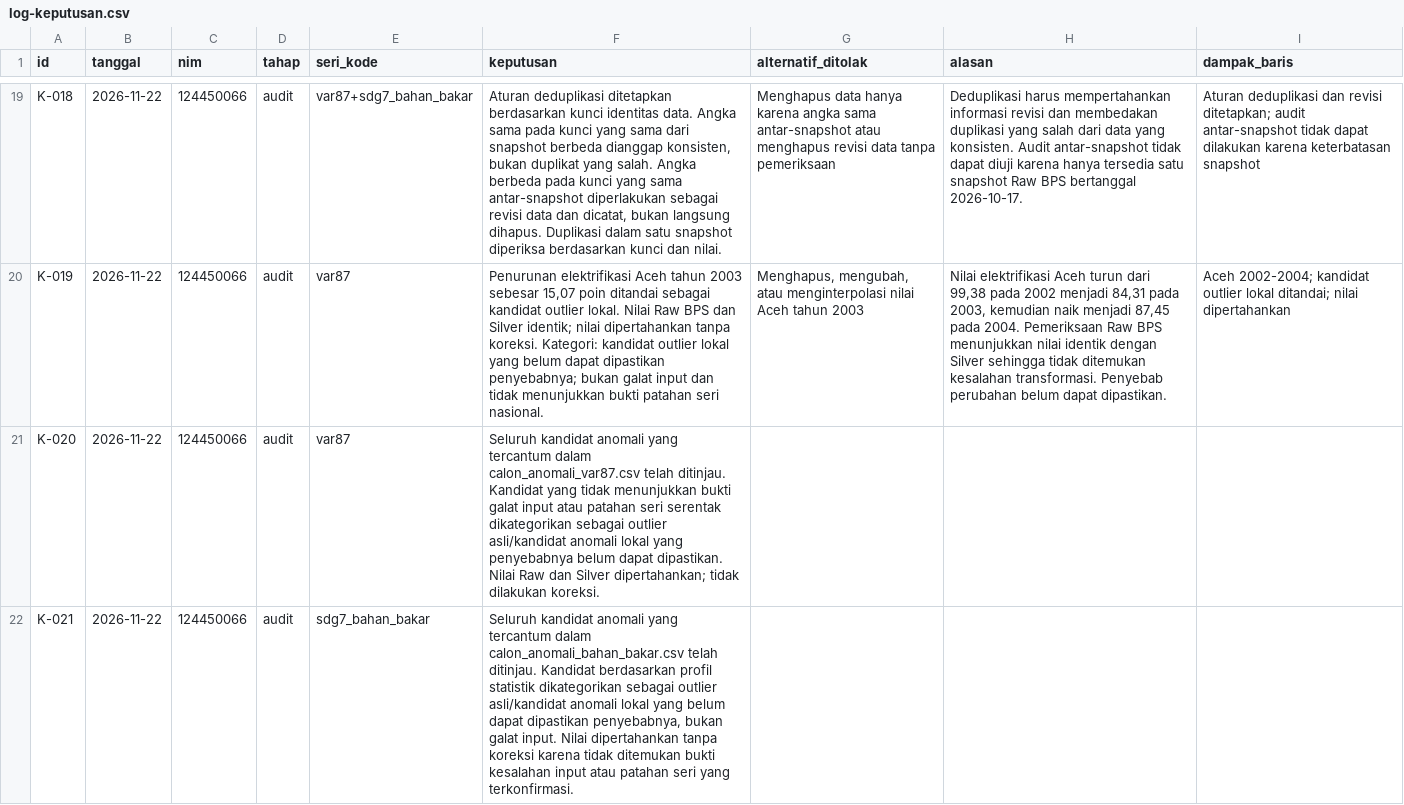
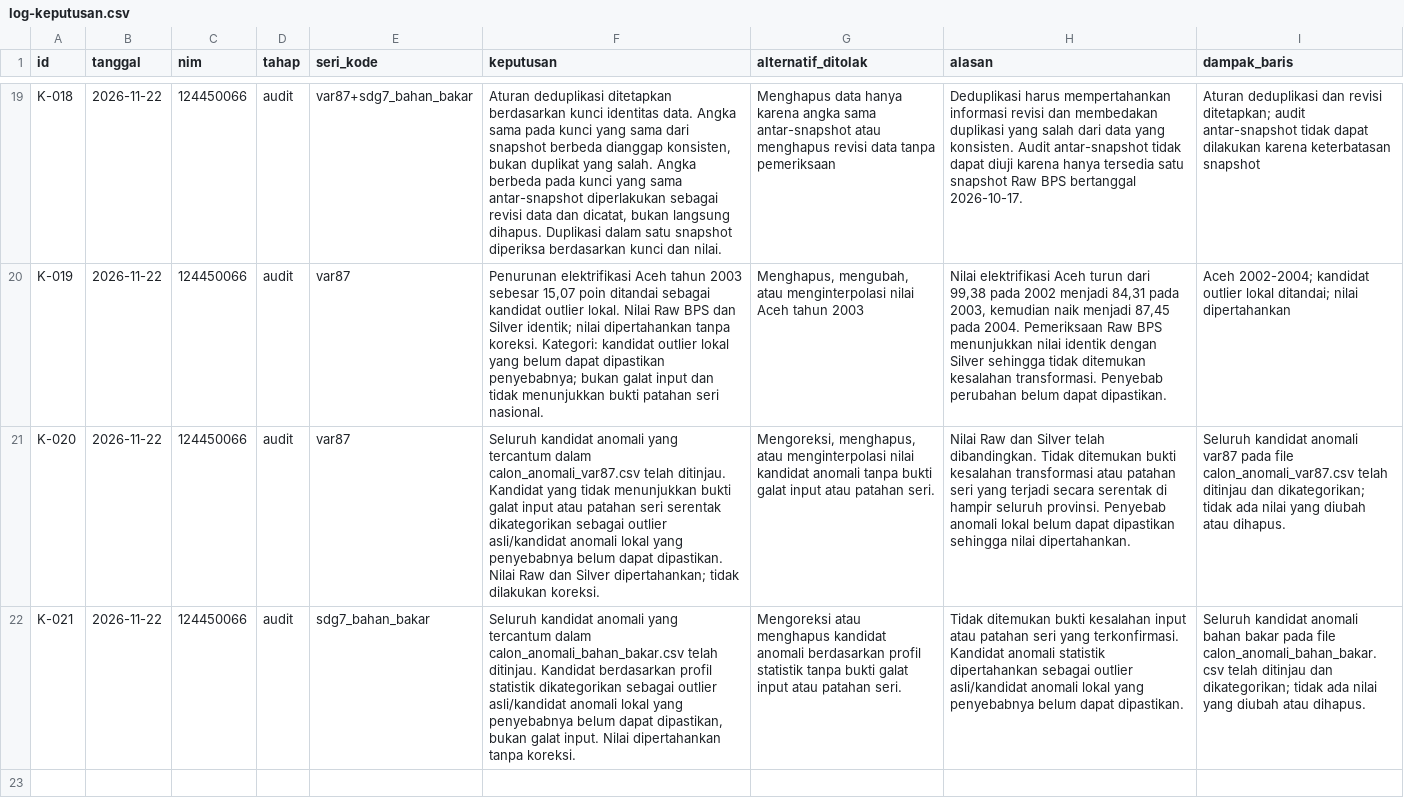
Before and after one commit to dhalzz/Tugas-Besar-Data-Wrangling-Kelompok-18, a CSV file: log-keputusan.csv, drawn as a sheet; only a part is shown, gaps mark what is left out; the diff names each change by its address in the sheet, - before the commit and + after, or states it on an @@ line.

Commit message:
Melengkapi dokumentasi audit anomali

```diff
--- a/log-keputusan.csv
+++ b/log-keputusan.csv
-G21 (alternatif_ditolak): (empty)
+G21 (alternatif_ditolak): Mengoreksi, menghapus, atau menginterpolasi nilai kandidat anomali tanpa bukti galat input atau patahan seri.
-H21 (alasan): (empty)
+H21 (alasan): Nilai Raw dan Silver telah dibandingkan. Tidak ditemukan bukti kesalahan transformasi atau patahan seri yang terjadi secara serentak di hampir seluruh provinsi. Penyebab anomali lokal belum dapat dipastikan sehingga nilai dipertahankan.
-I21 (dampak_baris): (empty)
+I21 (dampak_baris): Seluruh kandidat anomali var87 pada file calon_anomali_var87.csv telah ditinjau dan dikategorikan; tidak ada nilai yang diubah atau dihapus.
-F22 (keputusan): …lokal yang belum dapat dipastikan penyebabnya, bukan galat input. Nilai dipertahankan tanpa koreksi karena tidak ditemukan bukti kesalahan input atau patahan seri yang terkonfirmasi.
+F22 (keputusan): …lokal yang penyebabnya belum dapat dipastikan, bukan galat input. Nilai dipertahankan tanpa koreksi.
-G22 (alternatif_ditolak): (empty)
+G22 (alternatif_ditolak): Mengoreksi atau menghapus kandidat anomali berdasarkan profil statistik tanpa bukti galat input atau patahan seri.
-H22 (alasan): (empty)
+H22 (alasan): Tidak ditemukan bukti kesalahan input atau patahan seri yang terkonfirmasi. Kandidat anomali statistik dipertahankan sebagai outlier asli/kandidat anomali lokal yang penyebabnya belum dapat dipastikan.
-I22 (dampak_baris): (empty)
+I22 (dampak_baris): Seluruh kandidat anomali bahan bakar pada file calon_anomali_bahan_bakar.csv telah ditinjau dan dikategorikan; tidak ada nilai yang diubah atau dihapus.
```
